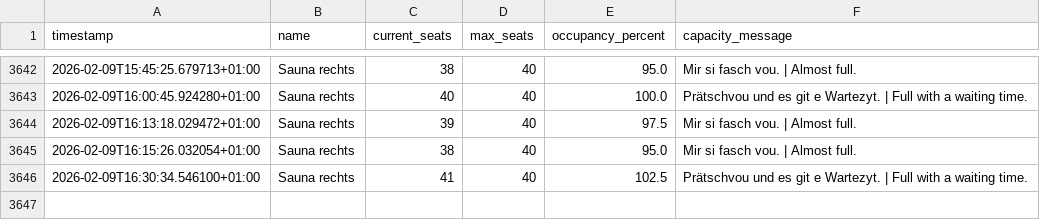
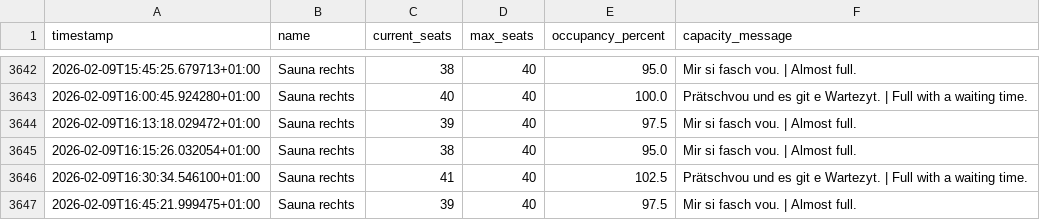
Before and after one commit to tinnern/SaunaLorrainAuslastung, a CSV file: data/occupancy_log.csv, drawn as a sheet; only a part is shown, gaps mark what is left out.

```diff
--- a/data/occupancy_log.csv
+++ b/data/occupancy_log.csv
@@ -3646 +3646,2 @@ timestamp,name,current_seats,max_seats,occupancy_percent,capacity_message
 2026-02-09T16:30:34.546100+01:00,Sauna rechts,41,40,102.5,Prätschvou und es git e Wartezyt. | Full with a waiting time.
+2026-02-09T16:45:21.999475+01:00,Sauna rechts,39,40,97.5,Mir si fasch vou. | Almost full.
```
Also changed, not shown: 3 other files.
